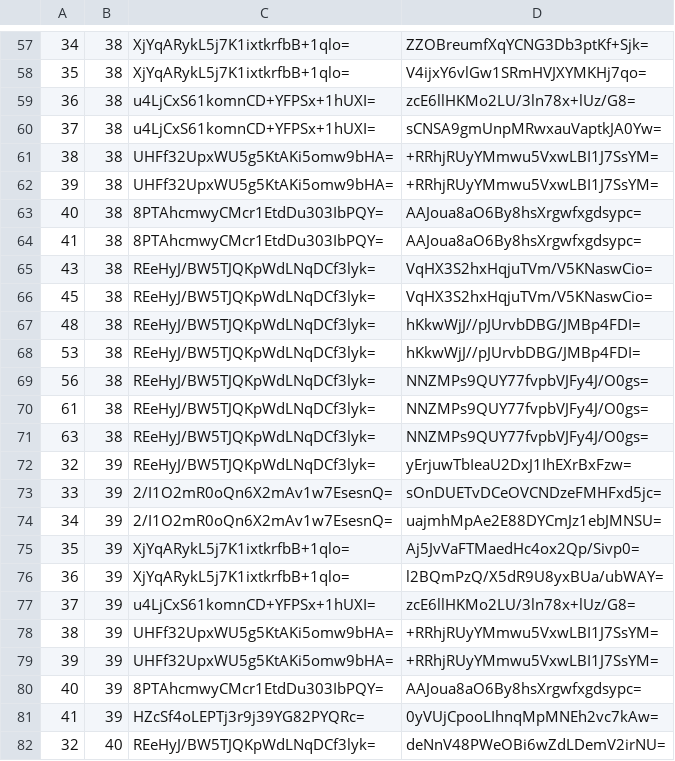
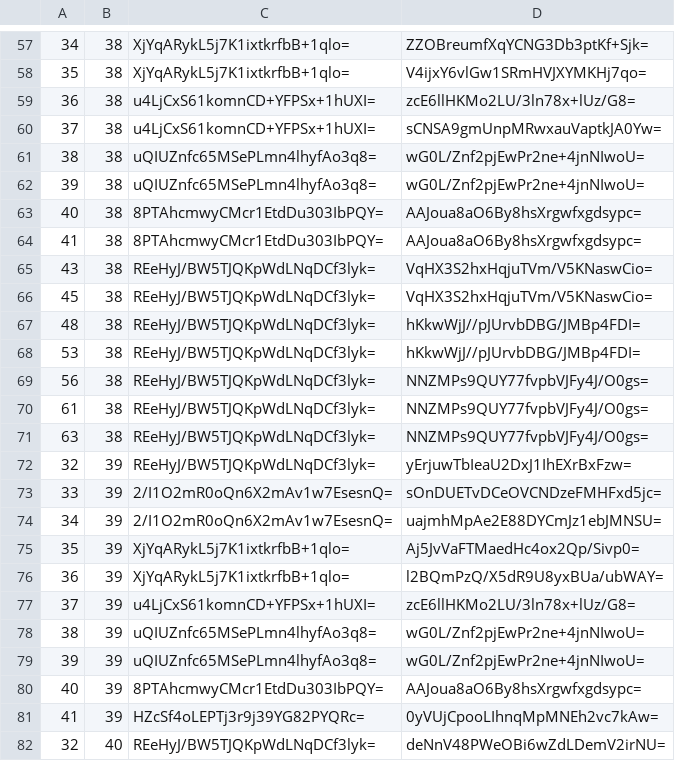
Before and after one commit to mochimochiomochi/mochicraftmap2, a CSV file: overworld/tiles/zoom.-1/metadata/k.1.1.csv, drawn as a sheet; only a part is shown, gaps mark what is left out.

```diff
--- a/overworld/tiles/zoom.-1/metadata/k.1.1.csv
+++ b/overworld/tiles/zoom.-1/metadata/k.1.1.csv
@@ -60,4 +60,4 @@
 37,38,u4LjCxS61komnCD+YFPSx+1hUXI=,sCNSA9gmUnpMRwxauVaptkJA0Yw=
-38,38,UHFf32UpxWU5g5KtAKi5omw9bHA=,+RRhjRUyYMmwu5VxwLBI1J7SsYM=
-39,38,UHFf32UpxWU5g5KtAKi5omw9bHA=,+RRhjRUyYMmwu5VxwLBI1J7SsYM=
+38,38,uQIUZnfc65MSePLmn4lhyfAo3q8=,wG0L/Znf2pjEwPr2ne+4jnNIwoU=
+39,38,uQIUZnfc65MSePLmn4lhyfAo3q8=,wG0L/Znf2pjEwPr2ne+4jnNIwoU=
 40,38,8PTAhcmwyCMcr1EtdDu303IbPQY=,AAJoua8aO6By8hsXrgwfxgdsypc=
@@ -77,4 +77,4 @@
 37,39,u4LjCxS61komnCD+YFPSx+1hUXI=,zcE6llHKMo2LU/3ln78x+lUz/G8=
-38,39,UHFf32UpxWU5g5KtAKi5omw9bHA=,+RRhjRUyYMmwu5VxwLBI1J7SsYM=
-39,39,UHFf32UpxWU5g5KtAKi5omw9bHA=,+RRhjRUyYMmwu5VxwLBI1J7SsYM=
+38,39,uQIUZnfc65MSePLmn4lhyfAo3q8=,wG0L/Znf2pjEwPr2ne+4jnNIwoU=
+39,39,uQIUZnfc65MSePLmn4lhyfAo3q8=,wG0L/Znf2pjEwPr2ne+4jnNIwoU=
 40,39,8PTAhcmwyCMcr1EtdDu303IbPQY=,AAJoua8aO6By8hsXrgwfxgdsypc=
```
Also changed, not shown: overworld/tiles/zoom.-2/metadata/k.0.0.csv, overworld/tiles/zoom.-3/metadata/k.0.0.csv, 11 other files.
